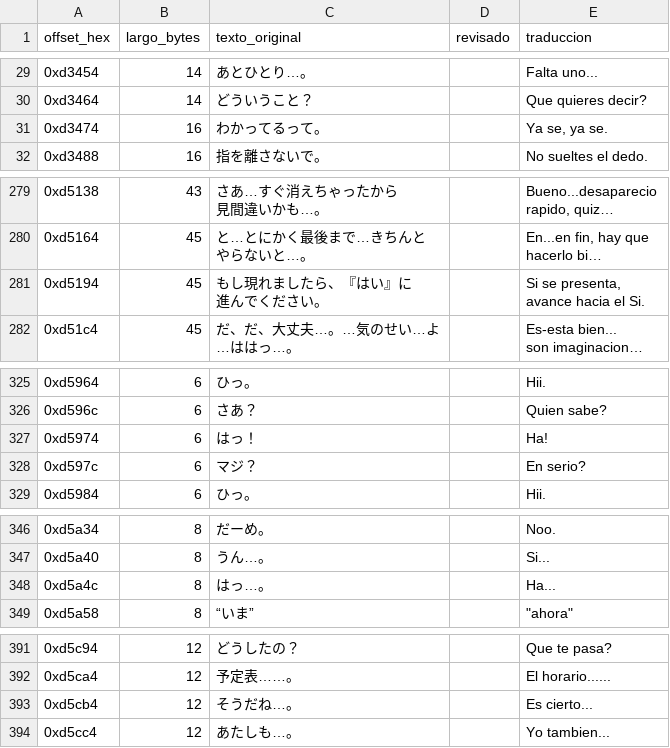
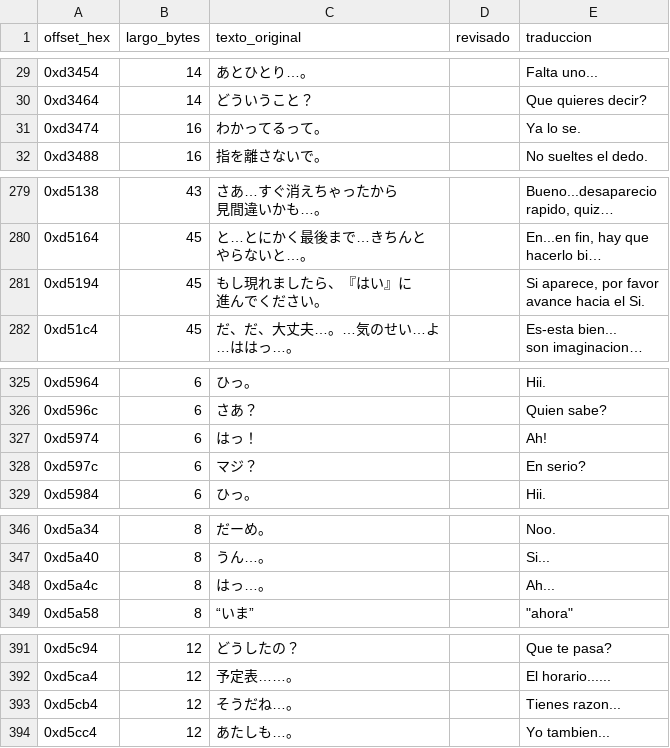
Before and after one commit to Secabel/twilight-syndrome, a CSV file: assets/csv/guion_principal_esp.csv, drawn as a sheet; only a part is shown, gaps mark what is left out; long unchanged cells end in …; ↵ is a line break in a cell; the diff covers the shown part only; the diff names each change by its address in the sheet, - before the commit and + after, or states it on an @@ line.

Commit message:
fix(traduccion): corregir 45 lineas de guion_principal_esp.csv (categorias A, C, D)
Tras completar el mapeo de errores del guion (categorias A-F, ver
claude/analisis-causas-errores-traduccion-csv.md), se corrigen las
inconsistencias y errores confirmados sin ambiguedad:

- Categoria A: se unifican 32 de 35 grupos donde el mismo texto
  japones tenia traducciones distintas segun el offset (ej. "En
  serio?" vs "Ah si?" para la misma linea). Los otros 3 grupos se
  dejan sin tocar porque la diferencia responde a un sujeto
  gramatical distinto segun la escena, no a un error.
- Categoria C: se corrige el articulo faltante en 0xdcf68
  ("adelanto a biblioteca" -> "adelanto a la biblioteca") y la
  concordancia de genero en 0xd6b44/0xd6b60 ("del caneria" -> "de
  la caneria").
- Categoria D: se reformula el calco de estructura en 0xe4190
  ("cuando llegue nueva" -> "cuando yo era la alumna nueva").

Registro completo (offset, texto original, antes, ahora, motivo)
en docs/correcciones_categoria_A_C_D_2026-09-17.md.

No se tocaron las categorias B (ancho de pantalla, sin verificar)
ni E (placeholders sin traducir).

```diff
--- a/assets/csv/guion_principal_esp.csv
+++ b/assets/csv/guion_principal_esp.csv
-E31 (traduccion): Ya se, ya se.
+E31 (traduccion): Ya lo se.
-E281 (traduccion): Si se presenta, ↵ avance hacia el Si.
+E281 (traduccion): Si aparece, por favor ↵ avance hacia el Si.
-E327 (traduccion): Ha!
+E327 (traduccion): Ah!
-E348 (traduccion): Ha...
+E348 (traduccion): Ah...
-E393 (traduccion): Es cierto...
+E393 (traduccion): Tienes razon...
```
Also changed, not shown: 40 edited cells elsewhere in this file.
